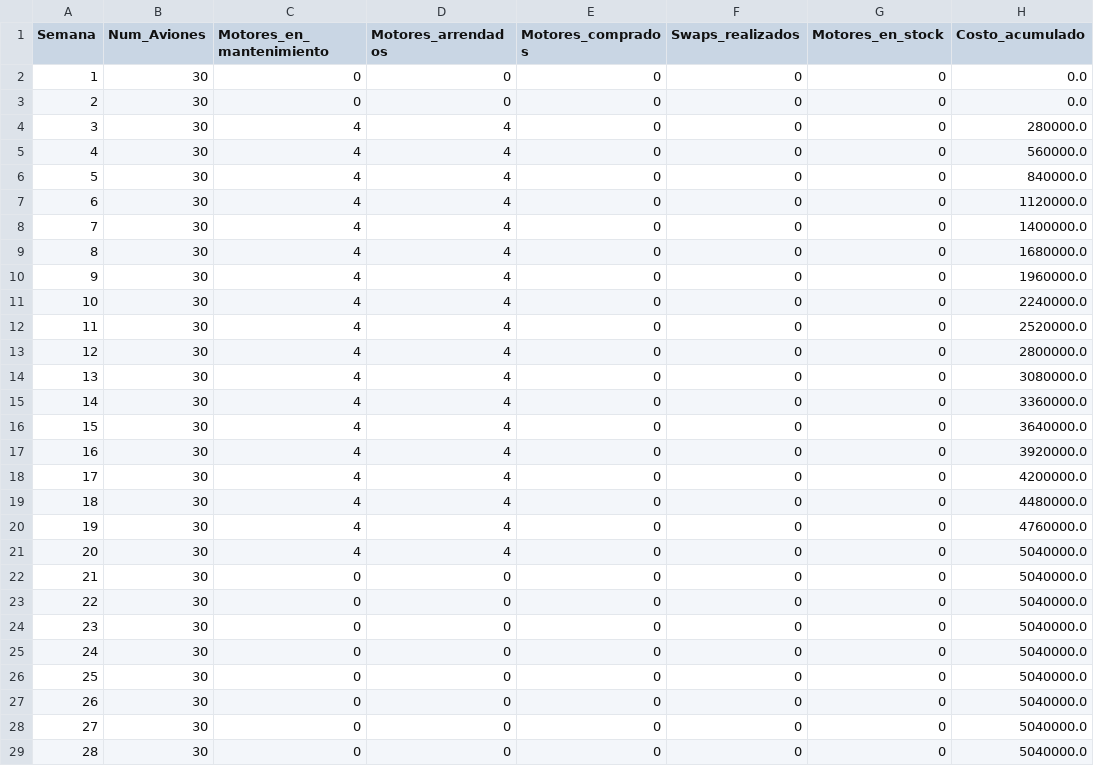
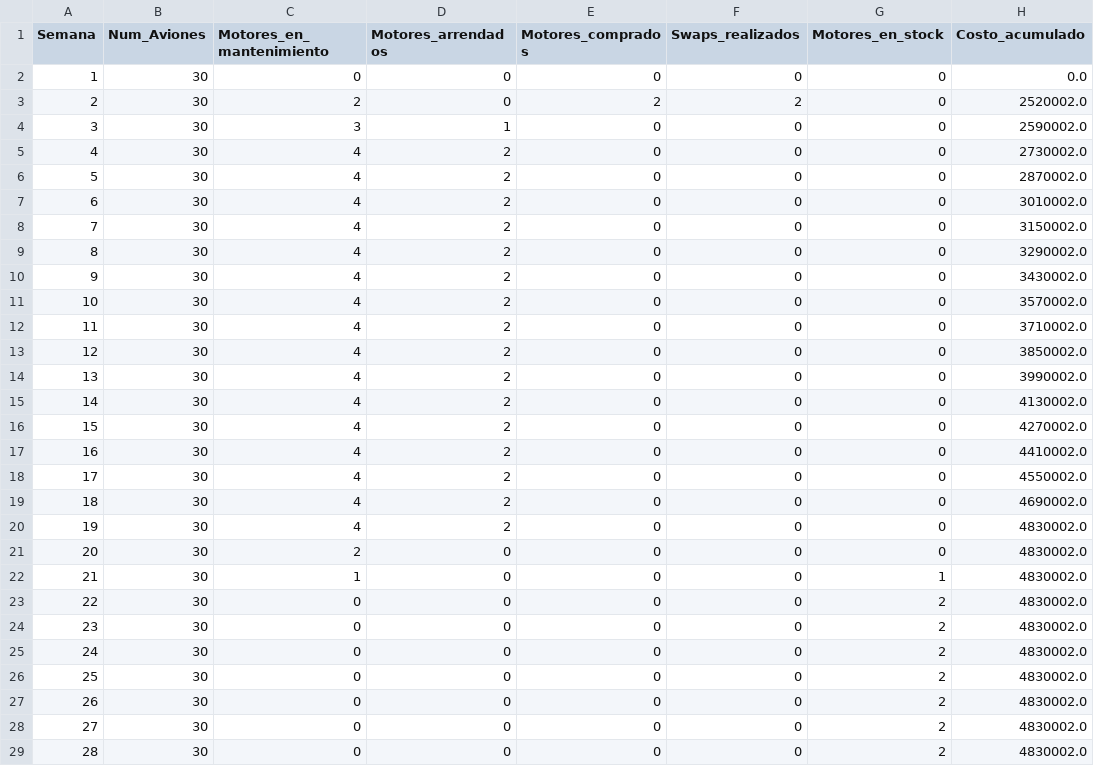
Before and after one commit to abignotti/Capstone_entera_mixta, a CSV file: processed_data/weekly_report.csv, drawn as a sheet; only a part is shown; the diff covers the shown part only.

```diff
--- a/processed_data/weekly_report.csv
+++ b/processed_data/weekly_report.csv
@@ -2,28 +2,28 @@ Semana,Num_Aviones,Motores_en_mantenimiento,Motores_arrendados,Motores_comprados
 1,30,0,0,0,0,0,0.0
-2,30,0,0,0,0,0,0.0
-3,30,4,4,0,0,0,280000.0
-4,30,4,4,0,0,0,560000.0
-5,30,4,4,0,0,0,840000.0
-6,30,4,4,0,0,0,1120000.0
-7,30,4,4,0,0,0,1400000.0
-8,30,4,4,0,0,0,1680000.0
-9,30,4,4,0,0,0,1960000.0
-10,30,4,4,0,0,0,2240000.0
-11,30,4,4,0,0,0,2520000.0
-12,30,4,4,0,0,0,2800000.0
-13,30,4,4,0,0,0,3080000.0
-14,30,4,4,0,0,0,3360000.0
-15,30,4,4,0,0,0,3640000.0
-16,30,4,4,0,0,0,3920000.0
-17,30,4,4,0,0,0,4200000.0
-18,30,4,4,0,0,0,4480000.0
-19,30,4,4,0,0,0,4760000.0
-20,30,4,4,0,0,0,5040000.0
-21,30,0,0,0,0,0,5040000.0
-22,30,0,0,0,0,0,5040000.0
-23,30,0,0,0,0,0,5040000.0
-24,30,0,0,0,0,0,5040000.0
-25,30,0,0,0,0,0,5040000.0
-26,30,0,0,0,0,0,5040000.0
-27,30,0,0,0,0,0,5040000.0
-28,30,0,0,0,0,0,5040000.0
+2,30,2,0,2,2,0,2520002.0
+3,30,3,1,0,0,0,2590002.0
+4,30,4,2,0,0,0,2730002.0
+5,30,4,2,0,0,0,2870002.0
+6,30,4,2,0,0,0,3010002.0
+7,30,4,2,0,0,0,3150002.0
+8,30,4,2,0,0,0,3290002.0
+9,30,4,2,0,0,0,3430002.0
+10,30,4,2,0,0,0,3570002.0
+11,30,4,2,0,0,0,3710002.0
+12,30,4,2,0,0,0,3850002.0
+13,30,4,2,0,0,0,3990002.0
+14,30,4,2,0,0,0,4130002.0
+15,30,4,2,0,0,0,4270002.0
+16,30,4,2,0,0,0,4410002.0
+17,30,4,2,0,0,0,4550002.0
+18,30,4,2,0,0,0,4690002.0
+19,30,4,2,0,0,0,4830002.0
+20,30,2,0,0,0,0,4830002.0
+21,30,1,0,0,0,1,4830002.0
+22,30,0,0,0,0,2,4830002.0
+23,30,0,0,0,0,2,4830002.0
+24,30,0,0,0,0,2,4830002.0
+25,30,0,0,0,0,2,4830002.0
+26,30,0,0,0,0,2,4830002.0
+27,30,0,0,0,0,2,4830002.0
+28,30,0,0,0,0,2,4830002.0
```
Also changed, not shown: 3 edited cells elsewhere in this file, processed_data/plane_weekly_status.csv, 2 other files.
